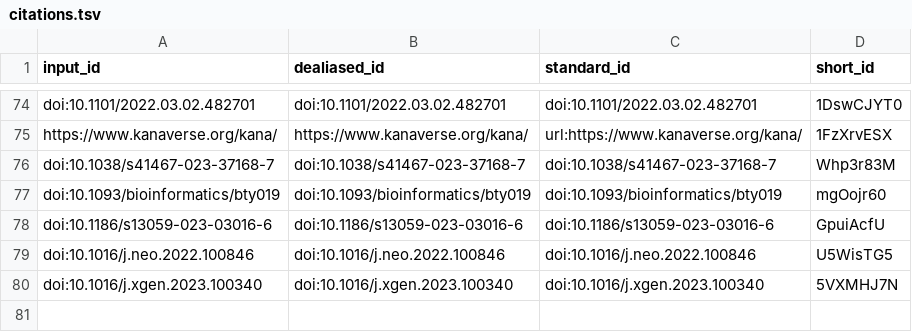
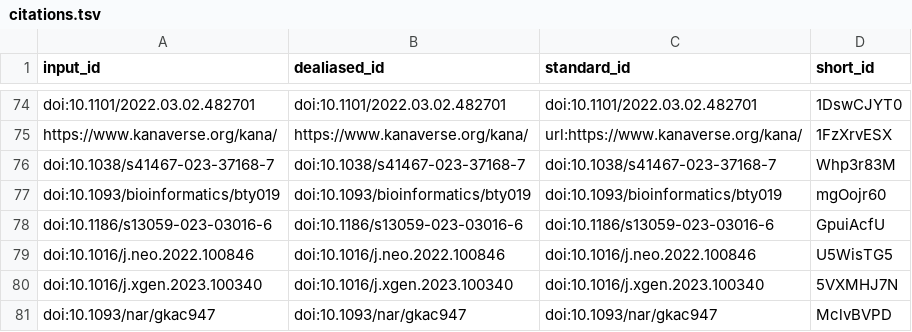
Before and after one commit to AlexsLemonade/ScPCA-manuscript, a TSV file: citations.tsv, drawn as a sheet; only a part is shown, gaps mark what is left out; the diff names each change by its address in the sheet, - before the commit and + after, or states it on an @@ line.

```diff
--- a/citations.tsv
+++ b/citations.tsv
+row 81: doi:10.1093/nar/gkac947 | doi:10.1093/nar/gkac947 | doi:10.1093/nar/gkac947 | MclvBVPD
```
Also changed, not shown: 7 other files.
